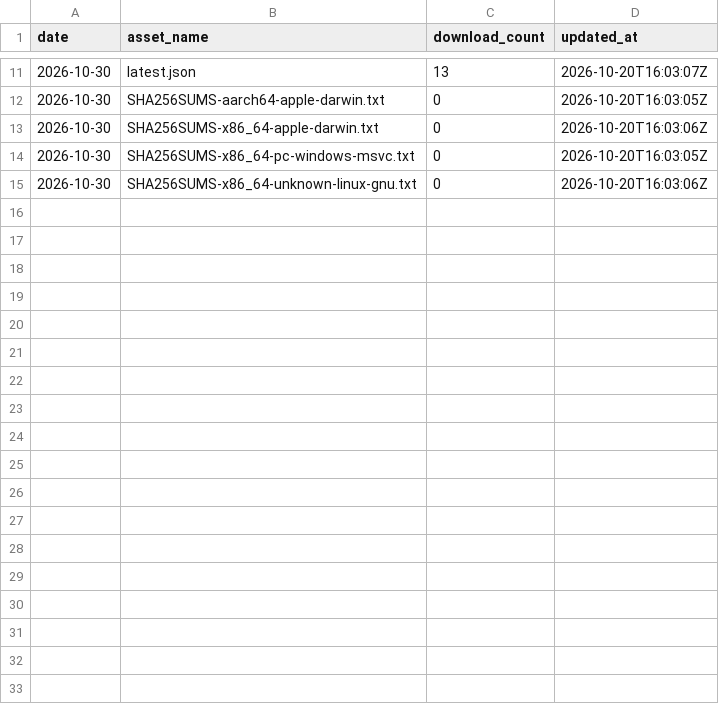
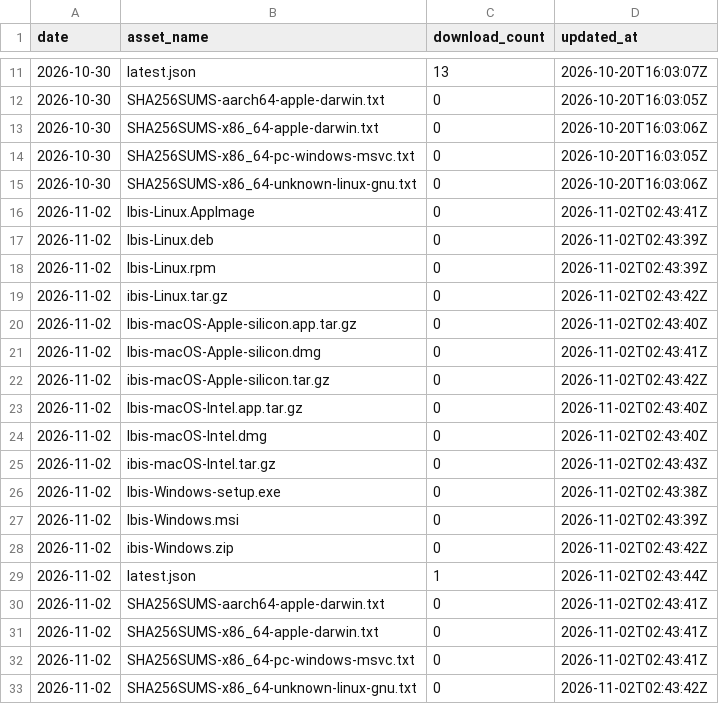
Before and after one commit to ibiscite/ibis, a CSV file: counts.csv, drawn as a sheet; only a part is shown, gaps mark what is left out.

```diff
--- a/counts.csv
+++ b/counts.csv
@@ -15 +15,19 @@ date,asset_name,download_count,updated_at
 2026-10-30,SHA256SUMS-x86_64-unknown-linux-gnu.txt,0,2026-10-20T16:03:06Z
+2026-11-02,Ibis-Linux.AppImage,0,2026-11-02T02:43:41Z
+2026-11-02,Ibis-Linux.deb,0,2026-11-02T02:43:39Z
+2026-11-02,Ibis-Linux.rpm,0,2026-11-02T02:43:39Z
+2026-11-02,ibis-Linux.tar.gz,0,2026-11-02T02:43:42Z
+2026-11-02,Ibis-macOS-Apple-silicon.app.tar.gz,0,2026-11-02T02:43:40Z
+2026-11-02,Ibis-macOS-Apple-silicon.dmg,0,2026-11-02T02:43:41Z
+2026-11-02,ibis-macOS-Apple-silicon.tar.gz,0,2026-11-02T02:43:42Z
+2026-11-02,Ibis-macOS-Intel.app.tar.gz,0,2026-11-02T02:43:40Z
+2026-11-02,Ibis-macOS-Intel.dmg,0,2026-11-02T02:43:40Z
+2026-11-02,ibis-macOS-Intel.tar.gz,0,2026-11-02T02:43:43Z
+2026-11-02,Ibis-Windows-setup.exe,0,2026-11-02T02:43:38Z
+2026-11-02,Ibis-Windows.msi,0,2026-11-02T02:43:39Z
+2026-11-02,ibis-Windows.zip,0,2026-11-02T02:43:42Z
+2026-11-02,latest.json,1,2026-11-02T02:43:44Z
+2026-11-02,SHA256SUMS-aarch64-apple-darwin.txt,0,2026-11-02T02:43:41Z
+2026-11-02,SHA256SUMS-x86_64-apple-darwin.txt,0,2026-11-02T02:43:41Z
+2026-11-02,SHA256SUMS-x86_64-pc-windows-msvc.txt,0,2026-11-02T02:43:41Z
+2026-11-02,SHA256SUMS-x86_64-unknown-linux-gnu.txt,0,2026-11-02T02:43:42Z
```
